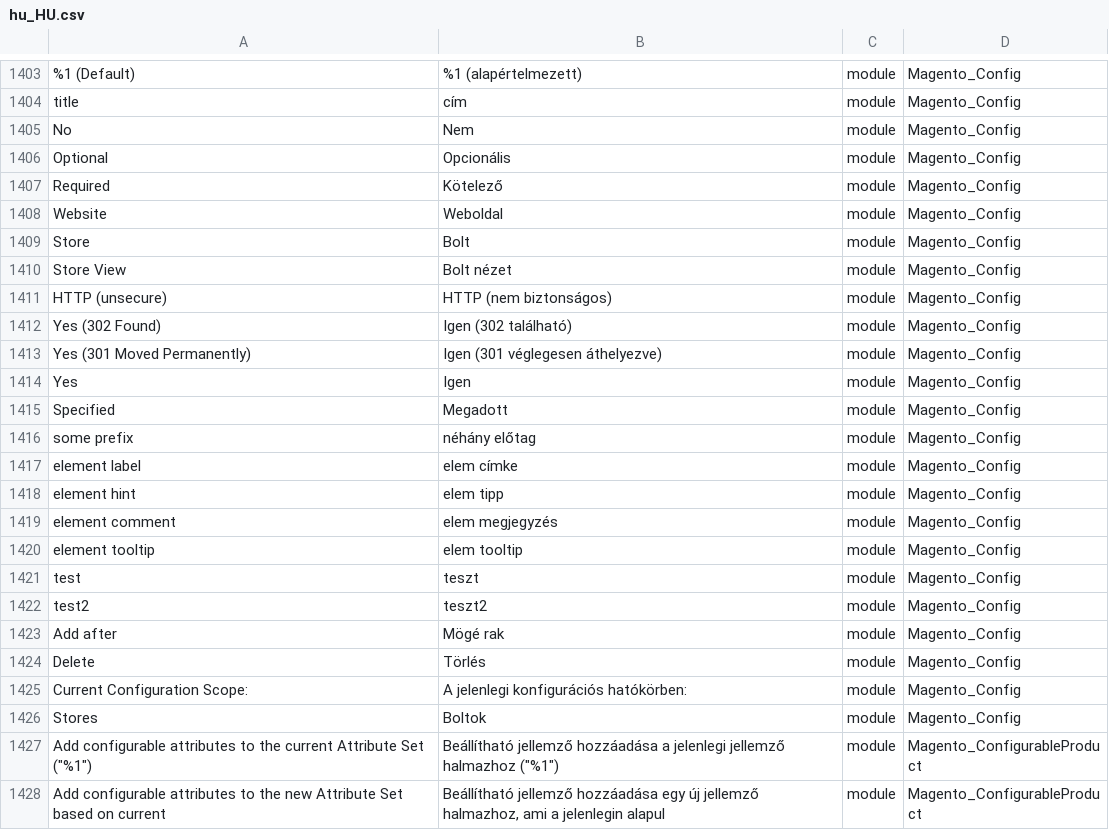
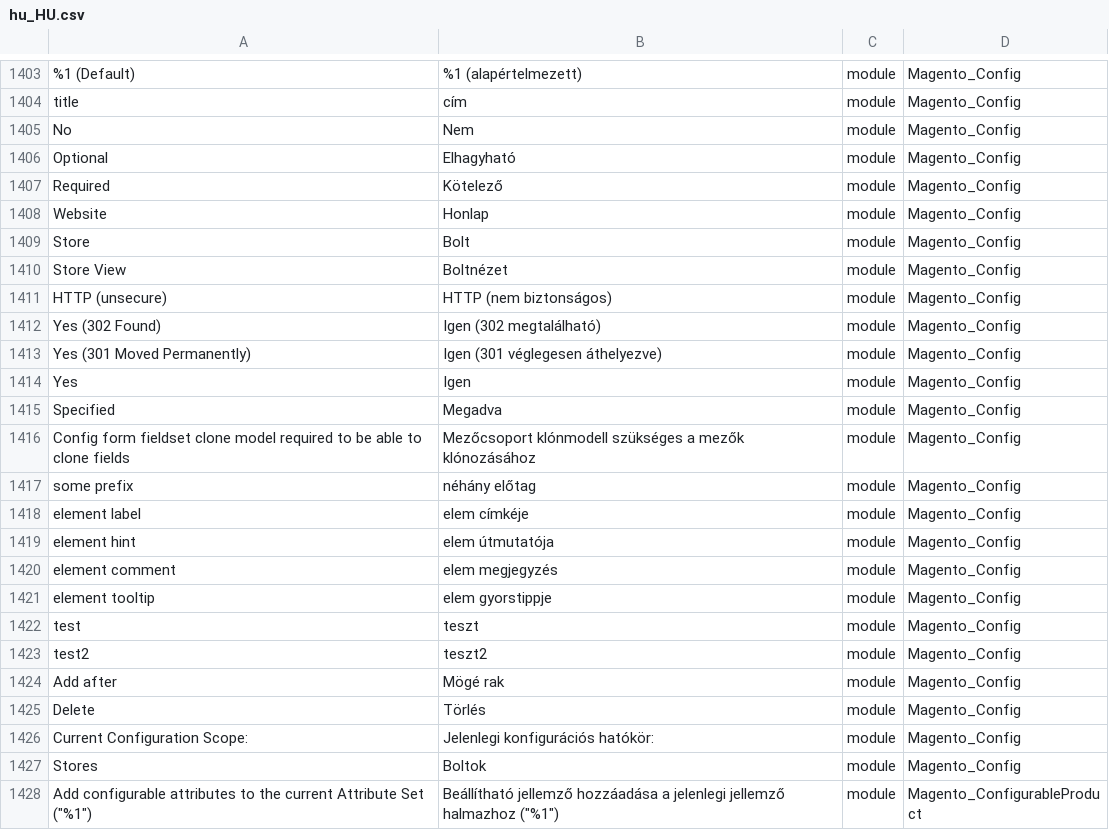
Before and after one commit to Magento2Translations/language_hu_hu, a CSV file: hu_HU.csv, drawn as a sheet; only a part is shown, gaps mark what is left out; the shorter side is filled out with more unchanged rows; the diff covers the shown part only.

```diff
--- a/hu_HU.csv
+++ b/hu_HU.csv
@@ -1406,16 +1406,17 @@ No,Nem ,module,Magento_Config
-Optional,Opcionális,module,Magento_Config
+Optional,Elhagyható,module,Magento_Config
 Required,Kötelező,module,Magento_Config
-Website,Weboldal,module,Magento_Config
+Website,Honlap,module,Magento_Config
 Store,Bolt,module,Magento_Config
-"Store View","Bolt nézet",module,Magento_Config
+"Store View",Boltnézet,module,Magento_Config
 "HTTP (unsecure)","HTTP (nem biztonságos)",module,Magento_Config
-"Yes (302 Found)","Igen (302 található)",module,Magento_Config
+"Yes (302 Found)","Igen (302 megtalálható)",module,Magento_Config
 "Yes (301 Moved Permanently)","Igen (301 véglegesen áthelyezve)",module,Magento_Config
 Yes,Igen,module,Magento_Config
-Specified,Megadott,module,Magento_Config
+Specified,Megadva,module,Magento_Config
+"Config form fieldset clone model required to be able to clone fields","Mezőcsoport klónmodell szükséges a mezők klónozásához",module,Magento_Config
 "some prefix","néhány előtag",module,Magento_Config
-"element label","elem címke",module,Magento_Config
-"element hint","elem tipp",module,Magento_Config
+"element label","elem címkéje",module,Magento_Config
+"element hint","elem útmutatója",module,Magento_Config
 "element comment","elem megjegyzés",module,Magento_Config
-"element tooltip","elem tooltip",module,Magento_Config
+"element tooltip","elem gyorstippje",module,Magento_Config
 test,teszt,module,Magento_Config
@@ -1424,3 +1425,3 @@ test2,teszt2,module,Magento_Config
 Delete,Törlés,module,Magento_Config
-"Current Configuration Scope:","A jelenlegi konfigurációs hatókörben:",module,Magento_Config
+"Current Configuration Scope:","Jelenlegi konfigurációs hatókör:",module,Magento_Config
 Stores,Boltok,module,Magento_Config
```
Also changed, not shown: 12 added rows and 26 edited cells elsewhere in this file, 1 other file.
